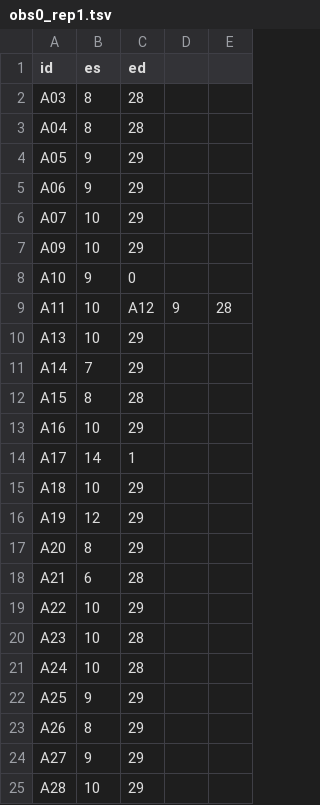
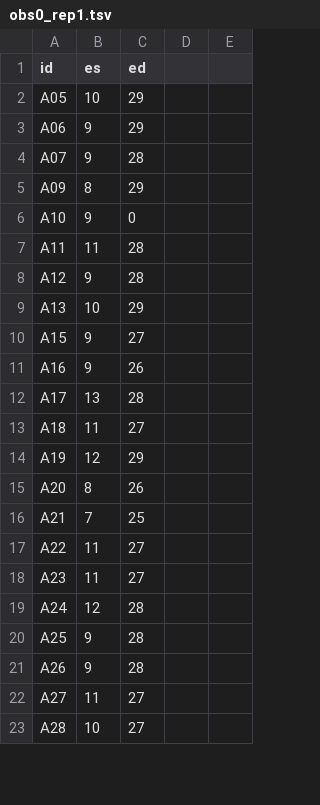
Before and after one commit to chfc-cmi/cmr-cine-sscrofa, a TSV file: data/metadata/obs0_rep1.tsv, drawn as a sheet; only a part is shown; the diff covers the shown part only.

Commit message:
[DATALAD RUNCMD] extract es/ed from con (obs0_rep1)
=== Do not change lines below ===
{
 "chain": [
  "3311e9205d8c410d7e22984b948cd9e4ed598351"
 ],
 "cmd": "bash code/metadata_from_con.sh obs0_rep1",
 "dsid": "02ffb202-1110-488a-b7ae-a77aecd0182f",
 "exit": 0,
 "extra_inputs": [],
 "inputs": [
  "data/raw/masks/obs0_rep1"
 ],
 "outputs": [
  "data/metadata/obs0_rep1.tsv"
 ],
 "pwd": "."
}
^^^ Do not change lines above ^^^

```diff
--- a/data/metadata/obs0_rep1.tsv
+++ b/data/metadata/obs0_rep1.tsv
@@ -1,25 +1,23 @@
 id	es	ed
-A03	8	28
-A04	8	28
-A05	9	29
+A05	10	29
 A06	9	29
-A07	10	29
-A09	10	29
+A07	9	28
+A09	8	29
 A10	9	0
-A11	10	A12	9	28
+A11	11	28
+A12	9	28
 A13	10	29
-A14	7	29
-A15	8	28
-A16	10	29
-A17	14	1
-A18	10	29
+A15	9	27
+A16	9	26
+A17	13	28
+A18	11	27
 A19	12	29
-A20	8	29
-A21	6	28
-A22	10	29
-A23	10	28
-A24	10	28
-A25	9	29
-A26	8	29
-A27	9	29
-A28	10	29
+A20	8	26
+A21	7	25
+A22	11	27
+A23	11	27
+A24	12	28
+A25	9	28
+A26	9	28
+A27	11	27
+A28	10	27
```
Also changed, not shown: 1 added row, 1 removed row and 19 edited cells elsewhere in this file.
